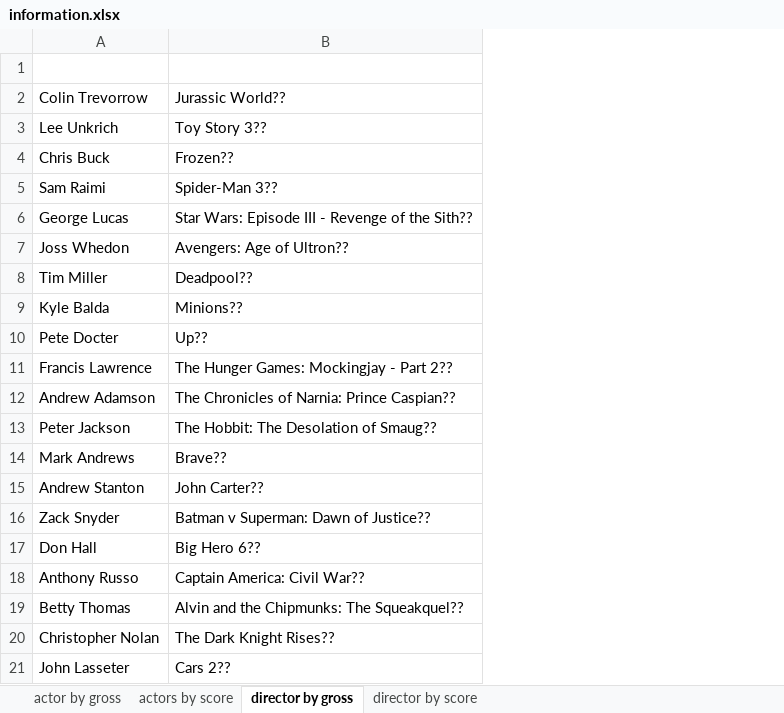
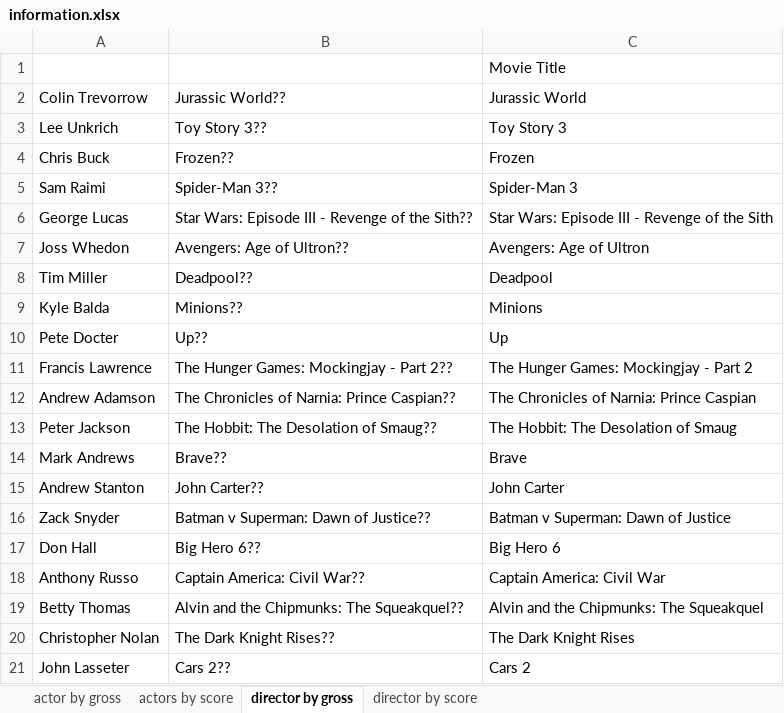
Before and after one commit to libbyYOU/IMDb-5000-movie-project, an Excel workbook: data/information.xlsx, sheet director by gross, drawn as a sheet; values as stored, in another font and other column widths than the file's, no borders; the diff names each change by its address in the sheet, - before the commit and + after, or states it on an @@ line.

```diff
--- a/data/information.xlsx (sheet director by gross)
+++ b/data/information.xlsx (sheet director by gross)
+column C, rows 1-21: Movie Title | Jurassic World | Toy Story 3 | Frozen | Spider-Man 3 | Star Wars: Episode III - Revenge of the Sith | Avengers: Age of Ultron | Deadpool | Minions | Up | The Hunger Games: Mockingjay - Part 2 | The Chronicles of Narnia: Prince Caspian | The Hobbit: The Desolation of Smaug | Brave | John Carter | Batman v Superman: Dawn of Justice | Big Hero 6 | Captain America: Civil War | Alvin and the Chipmunks: The Squeakquel | The Dark Knight Rises | Cars 2
```
Also changed, not shown: sheet actor by gross, sheet director by score, formulas that keep their value, 1 other file.
